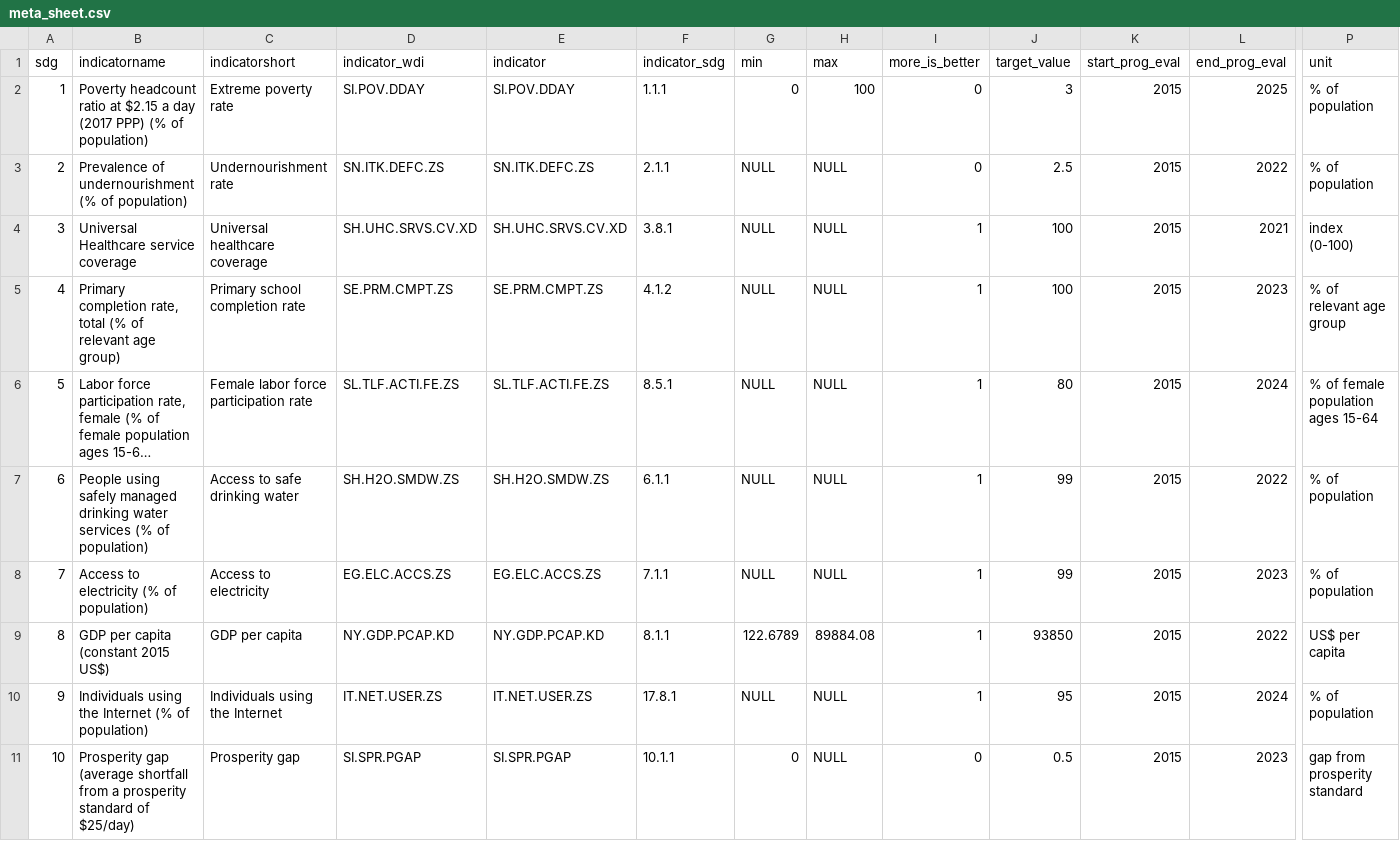
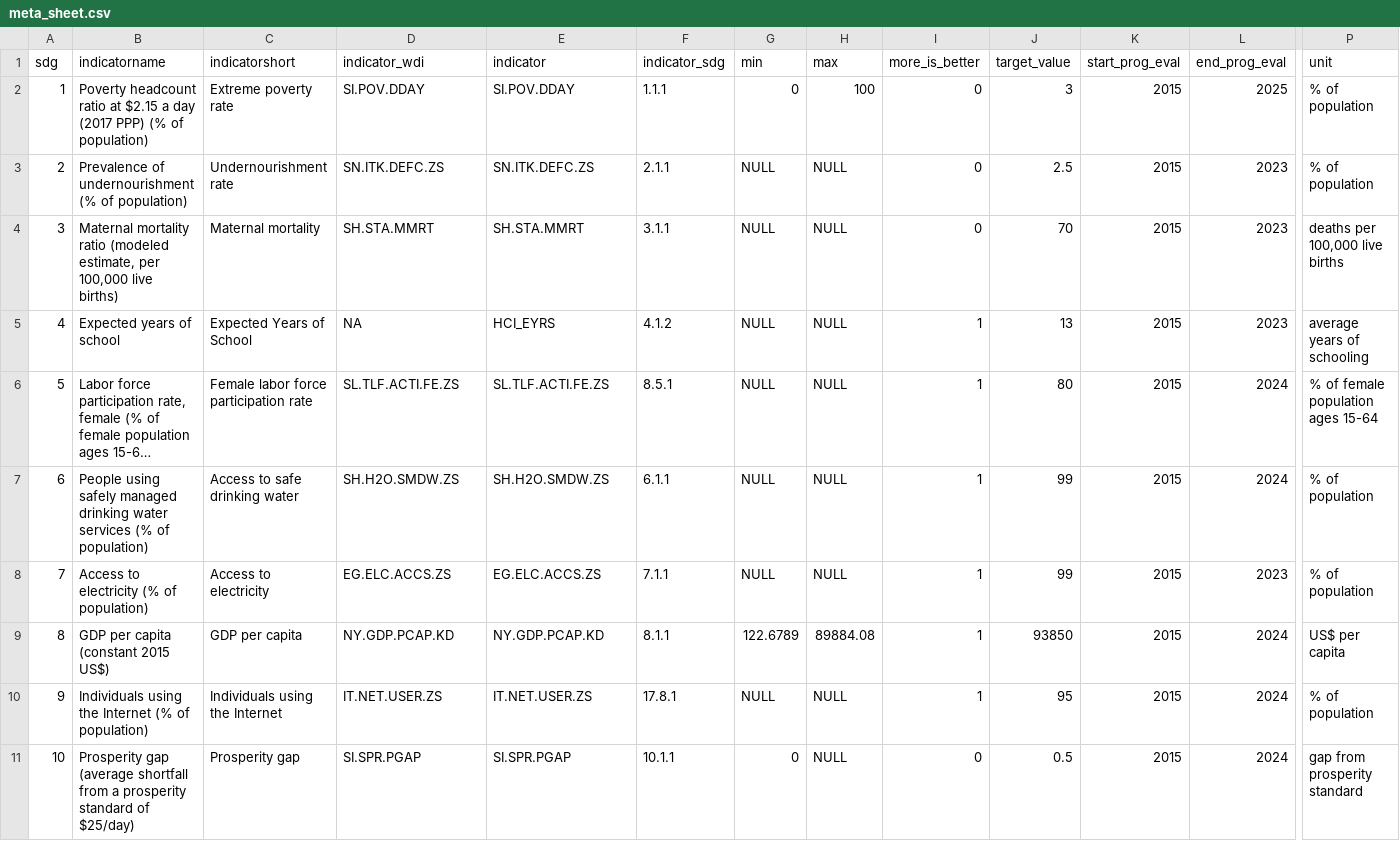
Before and after one commit to worldbank/atlas-progress-measure, a CSV file: output/meta_sheet.csv, drawn as a sheet; only a part is shown, gaps mark what is left out; long unchanged cells end in …; the diff covers the shown part only; the diff names each change by its address in the sheet, - before the commit and + after, or states it on an @@ line.

```diff
--- a/output/meta_sheet.csv
+++ b/output/meta_sheet.csv
-L3 (end_prog_eval): 2022
+L3 (end_prog_eval): 2023
-B4 (indicatorname): Universal Healthcare service coverage
+B4 (indicatorname): Maternal mortality ratio (modeled estimate, per 100,000 live births)
-C4 (indicatorshort): Universal healthcare coverage
+C4 (indicatorshort): Maternal mortality
-D4 (indicator_wdi): SH.UHC.SRVS.CV.XD
+D4 (indicator_wdi): SH.STA.MMRT
-E4 (indicator): SH.UHC.SRVS.CV.XD
+E4 (indicator): SH.STA.MMRT
-F4 (indicator_sdg): 3.8.1
+F4 (indicator_sdg): 3.1.1
-I4 (more_is_better): 1
+I4 (more_is_better): 0
-J4 (target_value): 100
+J4 (target_value): 70
-L4 (end_prog_eval): 2021
+L4 (end_prog_eval): 2023
-P4 (unit): index (0-100)
+P4 (unit): deaths per 100,000 live births
-B5 (indicatorname): Primary completion rate, total (% of relevant age group)
+B5 (indicatorname): Expected years of school
-C5 (indicatorshort): Primary school completion rate
+C5 (indicatorshort): Expected Years of School
-D5 (indicator_wdi): SE.PRM.CMPT.ZS
+D5 (indicator_wdi): NA
-E5 (indicator): SE.PRM.CMPT.ZS
+E5 (indicator): HCI_EYRS
-J5 (target_value): 100
+J5 (target_value): 13
-P5 (unit): % of relevant age group
+P5 (unit): average years of schooling
-L7 (end_prog_eval): 2022
+L7 (end_prog_eval): 2024
-L9 (end_prog_eval): 2022
+L9 (end_prog_eval): 2024
-L11 (end_prog_eval): 2023
+L11 (end_prog_eval): 2024
```
Also changed, not shown: 8 added rows and 22 edited cells elsewhere in this file, 3 other files.
